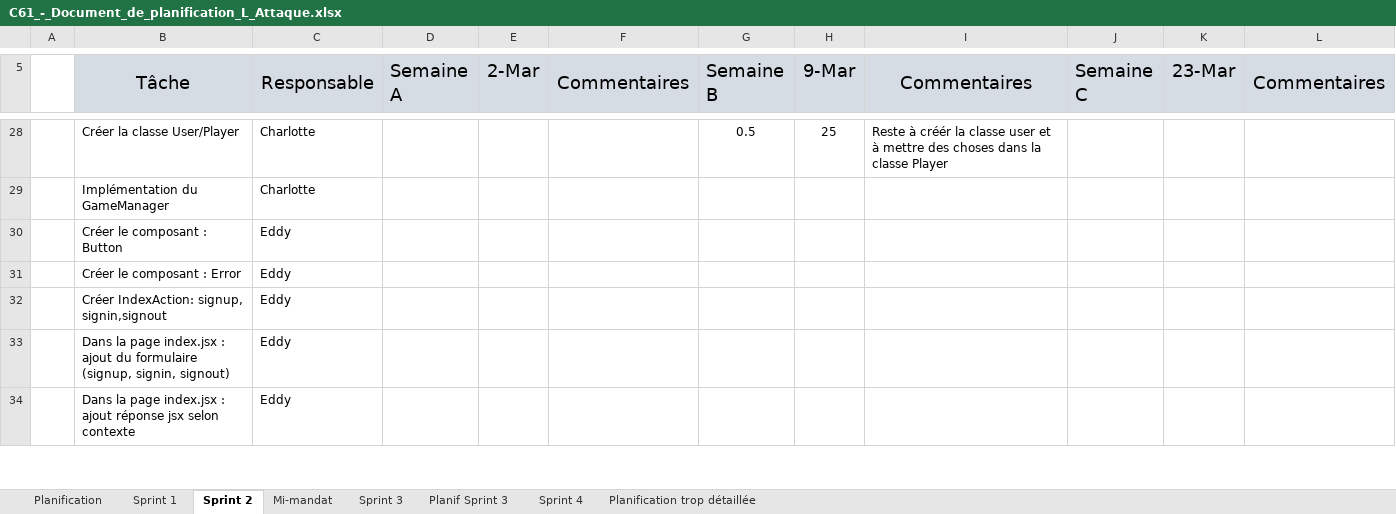
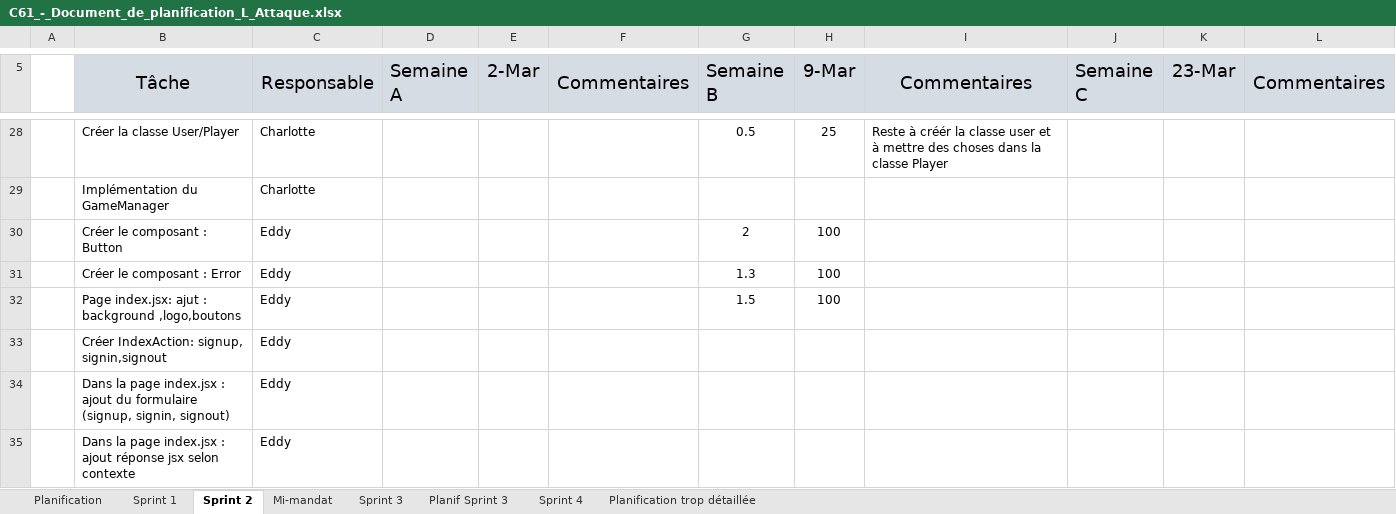
Before and after one commit to Icarium17/L-Attaque, an Excel workbook: doc/C61_-_Document_de_planification_L_Attaque.xlsx, sheet Sprint 2, drawn as a sheet; only a part is shown, gaps mark what is left out; values as stored, in another font and other column widths than the file's, no borders; conditional formats not drawn; the diff names each change by its address in the sheet, - before the commit and + after, or states it on an @@ line.

Commit message:
Mise a jour index.jsx:bg,logo,buttons+ debut fonction fetch

```diff
--- a/doc/C61_-_Document_de_planification_L_Attaque.xlsx (sheet Sprint 2)
+++ b/doc/C61_-_Document_de_planification_L_Attaque.xlsx (sheet Sprint 2)
-G30 (Semaine B): (empty)
+G30 (Semaine B): 2
-H30:H31 (9-Mar): (empty)
+H30:H31 (9-Mar): 100
-G31 (Semaine B): (empty)
+G31 (Semaine B): 1.3
+row 32:  | Page index.jsx: ajut : background ,logo,boutons | Eddy |  |  |  | 1.5 | 100
```
Also changed, not shown: 6 other files.
